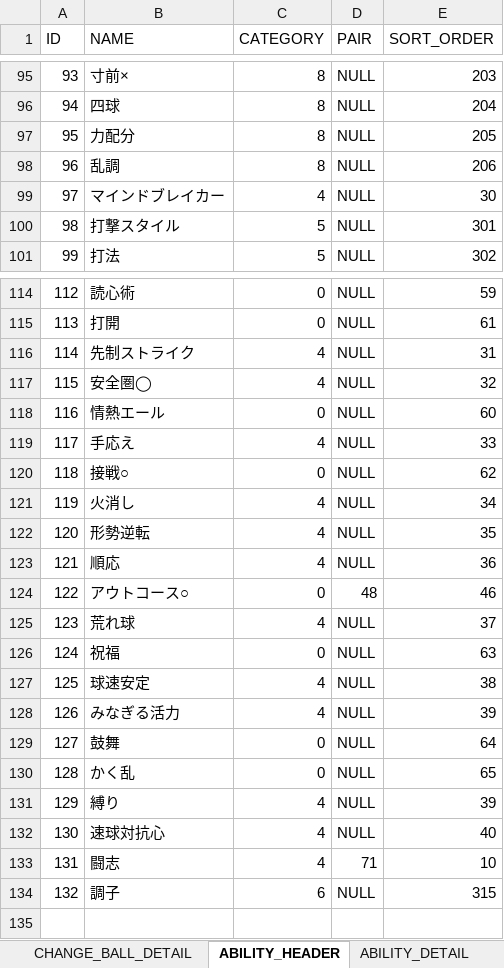
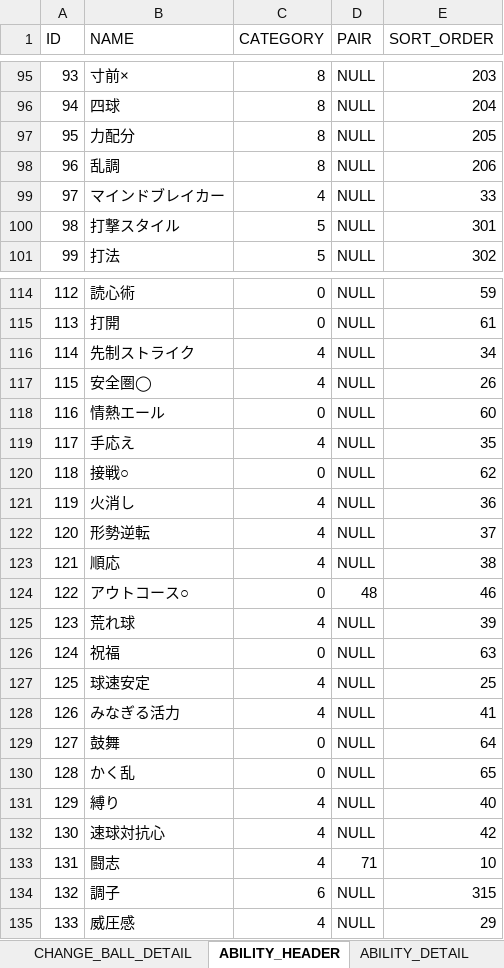
Before and after one commit to hitsujimeeee/stdwool, an Excel workbook: products/pawapro/data/一覧.xlsm, sheet ABILITY_HEADER, drawn as a sheet; only a part is shown, gaps mark what is left out; values as stored, in another font and other column widths than the file's, no borders; charts and pictures not drawn; the diff covers the shown part only; the diff names each change by its address in the sheet, - before the commit and + after, or states it on an @@ line.

```diff
--- a/products/pawapro/data/一覧.xlsm (sheet ABILITY_HEADER)
+++ b/products/pawapro/data/一覧.xlsm (sheet ABILITY_HEADER)
-E99 (SORT_ORDER): 30
+E99 (SORT_ORDER): 33
-E116 (SORT_ORDER): 31
+E116 (SORT_ORDER): 34
-E117 (SORT_ORDER): 32
+E117 (SORT_ORDER): 26
-E119 (SORT_ORDER): 33
+E119 (SORT_ORDER): 35
-E121 (SORT_ORDER): 34
+E121 (SORT_ORDER): 36
-E122 (SORT_ORDER): 35
+E122 (SORT_ORDER): 37
-E123 (SORT_ORDER): 36
+E123 (SORT_ORDER): 38
-E125 (SORT_ORDER): 37
+E125 (SORT_ORDER): 39
-E127 (SORT_ORDER): 38
+E127 (SORT_ORDER): 25
-E128 (SORT_ORDER): 39
+E128 (SORT_ORDER): 41
-E131 (SORT_ORDER): 39
+E131 (SORT_ORDER): 40
-E132 (SORT_ORDER): 40
+E132 (SORT_ORDER): 42
+row 135: 133 | 威圧感 | 4 | NULL | 29
```
Also changed, not shown: 5 edited cells elsewhere in this sheet, sheet ABILITY_DETAIL, formulas that keep their value, 4 other files.
